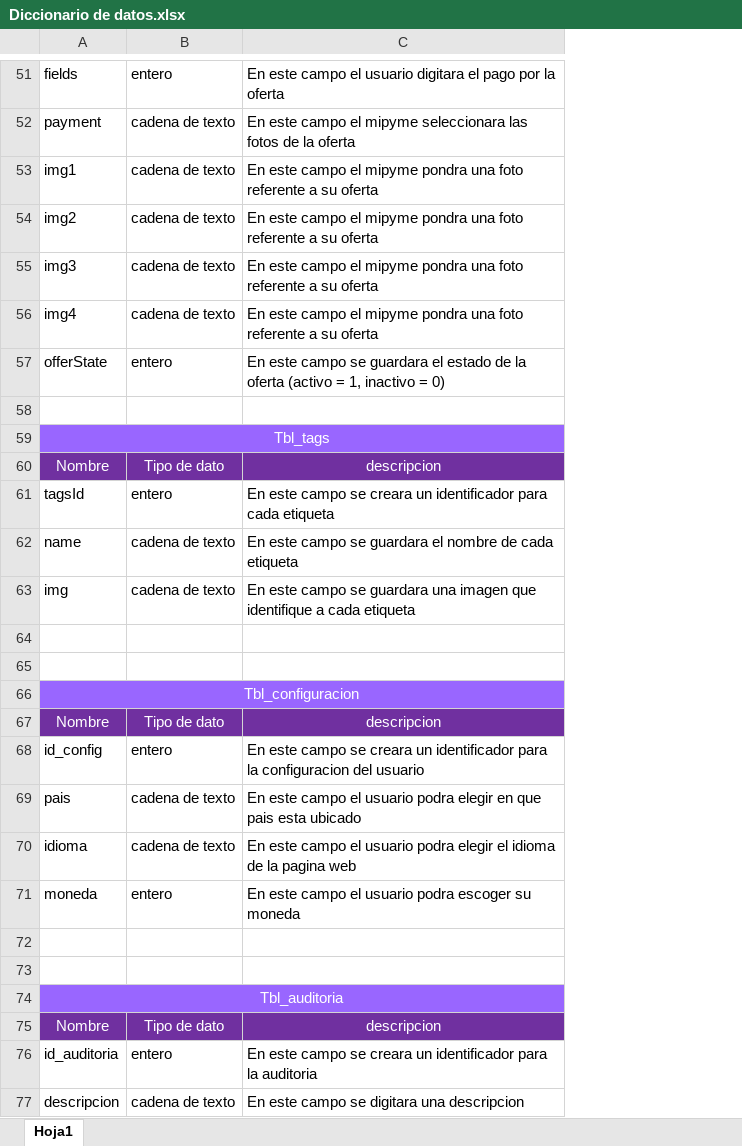
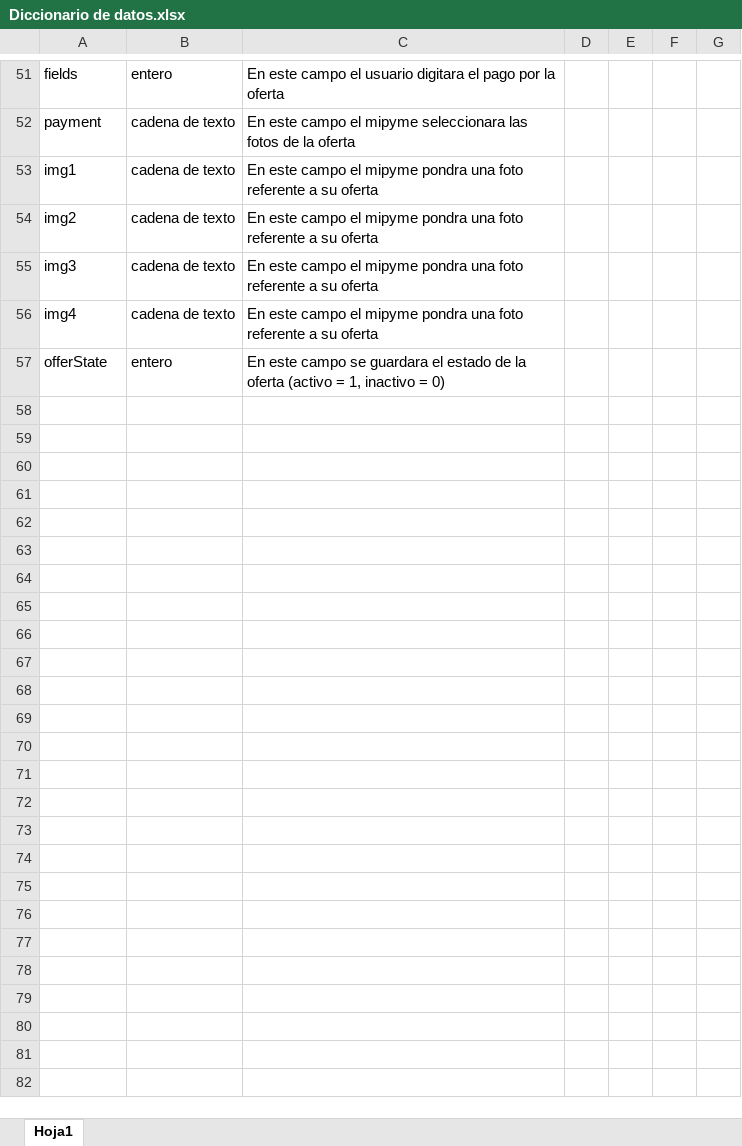
Before and after one commit to Sebas723/Emprendev-SB, an Excel workbook: Documentation/Diccionario de datos.xlsx, sheet Hoja1, drawn as a sheet; only a part is shown, gaps mark what is left out; values as stored, in another font and other column widths than the file's, no borders; removed rows and columns are numbered as before the commit, all else as after; the diff covers the shown part only; the diff names each change by its address in the sheet, - before the commit and + after, or states it on an @@ line.

```diff
--- a/Documentation/Diccionario de datos.xlsx (sheet Hoja1)
+++ b/Documentation/Diccionario de datos.xlsx (sheet Hoja1)
+column D, empty
+column E, empty
+column F, empty
+column G, empty
-row 58: (empty)
-row 59: Tbl_tags
-row 60: Nombre | Tipo de dato | descripcion
-row 61: tagsId | entero | En este campo se creara un identificador para cada etiqueta
-row 62: name | cadena de texto | En este campo se guardara el nombre de cada etiqueta
-row 63: img | cadena de texto | En este campo se guardara una imagen que identifique a cada etiqueta
-row 64: (empty)
-row 65: (empty)
-row 66: Tbl_configuracion
-row 67: Nombre | Tipo de dato | descripcion
-row 68: id_config | entero | En este campo se creara un identificador para la configuracion del usuario
-row 69: pais | cadena de texto | En este campo el usuario podra elegir en que pais esta ubicado
-row 70: idioma | cadena de texto | En este campo el usuario podra elegir el idioma de la pagina web
-row 71: moneda | entero | En este campo el usuario podra escoger su moneda
-row 72: (empty)
-row 73: (empty)
-row 74: Tbl_auditoria
-row 75: Nombre | Tipo de dato | descripcion
-row 76: id_auditoria | entero | En este campo se creara un identificador para la auditoria
-row 77: descripcion | cadena de texto | En este campo se digitara una descripcion
```
Also changed, not shown: 10 removed rows and 16 edited cells elsewhere in this sheet, 7 other files.
